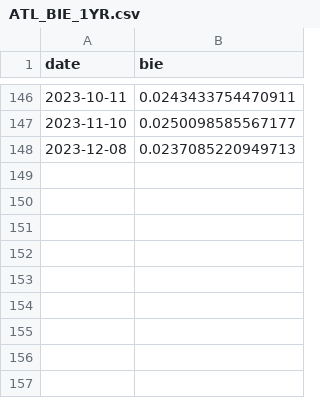
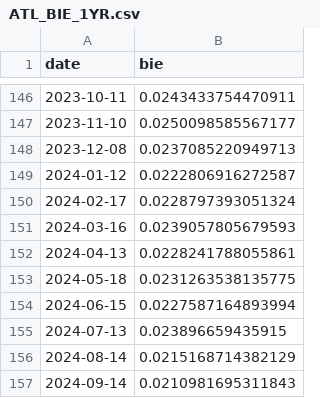
Before and after one commit to Miles-byte/Apricitas, a CSV file: Understanding Inflation Expectations/ATL_BIE_1YR.csv, drawn as a sheet; only a part is shown, gaps mark what is left out.

Commit message:
Update ATL_BIE_1YR.csv

```diff
--- a/Understanding Inflation Expectations/ATL_BIE_1YR.csv
+++ b/Understanding Inflation Expectations/ATL_BIE_1YR.csv
@@ -148 +148,10 @@
 2023-12-08,0.0237085220949713
+2024-01-12,0.0222806916272587
+2024-02-17,0.0228797393051324
+2024-03-16,0.0239057805679593
+2024-04-13,0.0228241788055861
+2024-05-18,0.0231263538135775
+2024-06-15,0.0227587164893994
+2024-07-13,0.023896659435915
+2024-08-14,0.0215168714382129
+2024-09-14,0.0210981695311843
```
